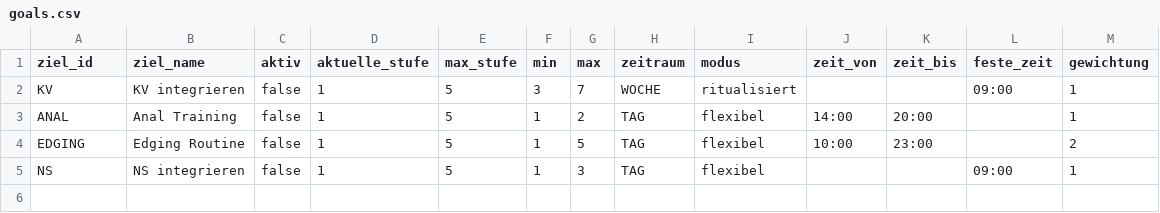
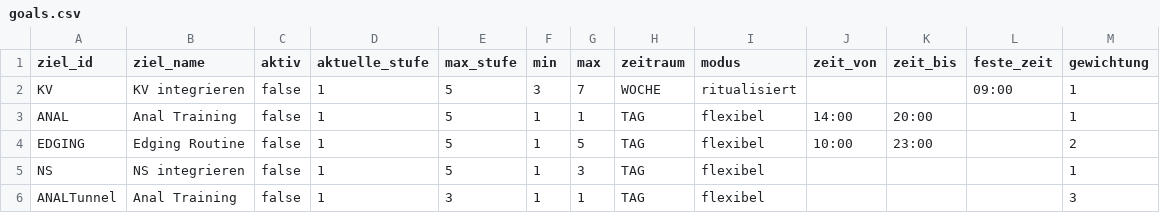
Before and after one commit to DifferentMV/Trainingstool, a CSV file: goals.csv, drawn as a sheet.

Commit message:
Update goals.csv

```diff
--- a/goals.csv
+++ b/goals.csv
@@ -2,4 +2,5 @@ ziel_id;ziel_name;aktiv;aktuelle_stufe;max_stufe;min;max;zeitraum;modus;zeit_von
 KV;KV integrieren;false;1;5;3;7;WOCHE;ritualisiert;;;09:00;1
-ANAL;Anal Training;false;1;5;1;2;TAG;flexibel;14:00;20:00;;1
+ANAL;Anal Training;false;1;5;1;1;TAG;flexibel;14:00;20:00;;1
 EDGING;Edging Routine;false;1;5;1;5;TAG;flexibel;10:00;23:00;;2
-NS;NS integrieren;false;1;5;1;3;TAG;flexibel;;;09:00;1
+NS;NS integrieren;false;1;5;1;3;TAG;flexibel;;;;1
+ANALTunnel;Anal Training;false;1;3;1;1;TAG;flexibel;;;;3
```
